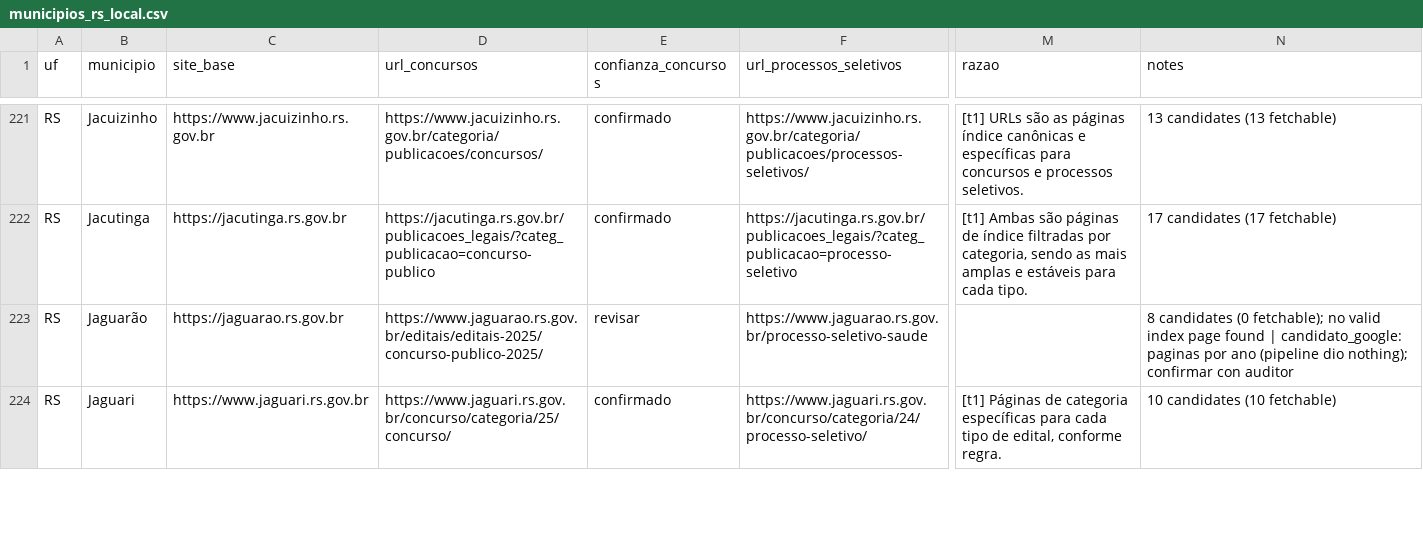
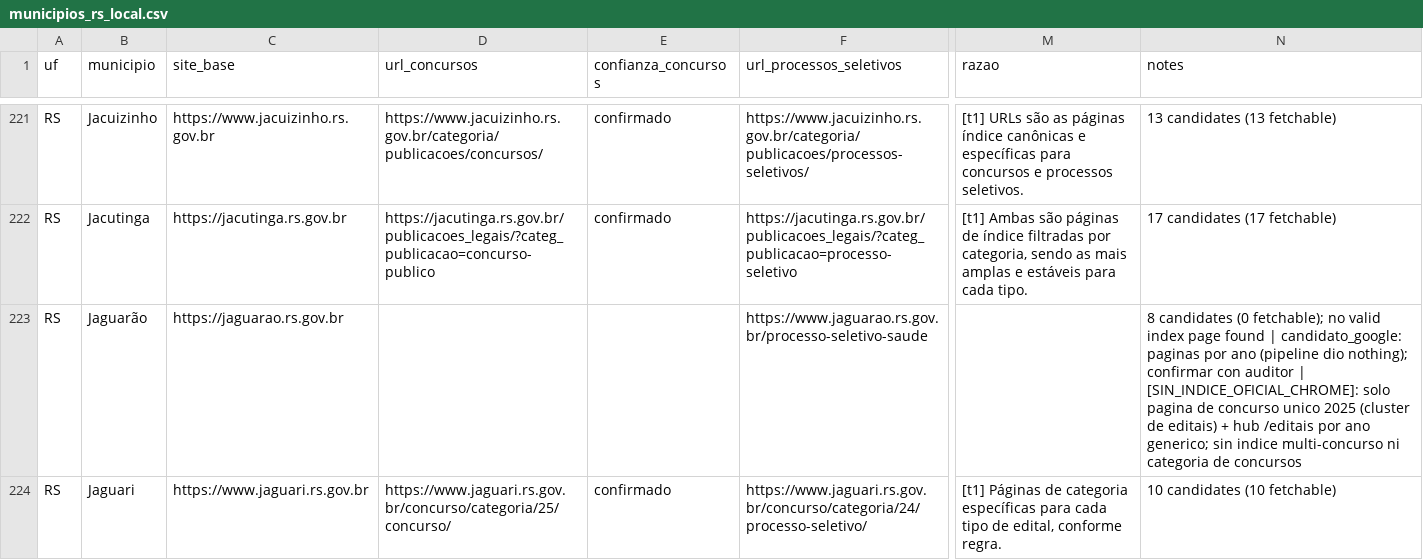
Before and after one commit to luisesantamaria/concursos-tracker, a CSV file: data/fase2/municipios_rs_local.csv, drawn as a sheet; only a part is shown, gaps mark what is left out; the diff covers the shown part only; the diff names each change by its address in the sheet, - before the commit and + after, or states it on an @@ line.

```diff
--- a/data/fase2/municipios_rs_local.csv
+++ b/data/fase2/municipios_rs_local.csv
-D223 (url_concursos): https://www.jaguarao.rs.gov.br/editais/editais-2025/concurso-publico-2025/
+D223 (url_concursos): (empty)
-E223 (confianza_concursos): revisar
+E223 (confianza_concursos): (empty)
-N223 (notes): …con auditor
+N223 (notes): …con auditor | [SIN_INDICE_OFICIAL_CHROME]: solo pagina de concurso unico 2025 (cluster de editais) + hub /editais por ano generico; sin indice multi-concurso ni categoria de concursos
```
Also changed, not shown: 25 edited cells elsewhere in this file.
